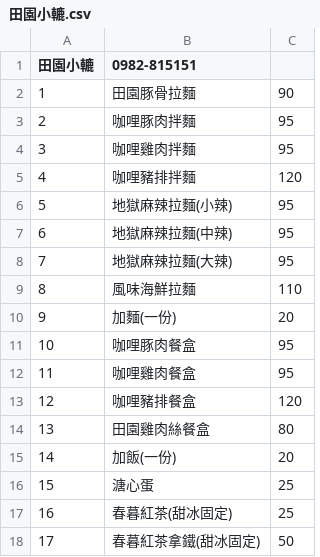
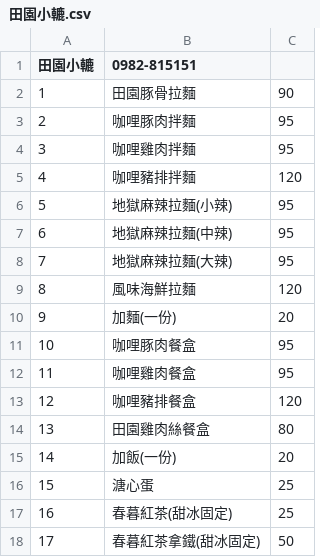
Before and after one commit to chih-kang-huang/nca-linebot, a CSV file: data/restaurant/田園小轆.csv, drawn as a sheet.

```diff
--- a/data/restaurant/田園小轆.csv
+++ b/data/restaurant/田園小轆.csv
@@ -8,3 +8,3 @@
 7,地獄麻辣拉麵(大辣),95
-8,風味海鮮拉麵,110
+8,風味海鮮拉麵,120
 9,加麵(一份),20
```
Also changed, not shown: 4 other files.
